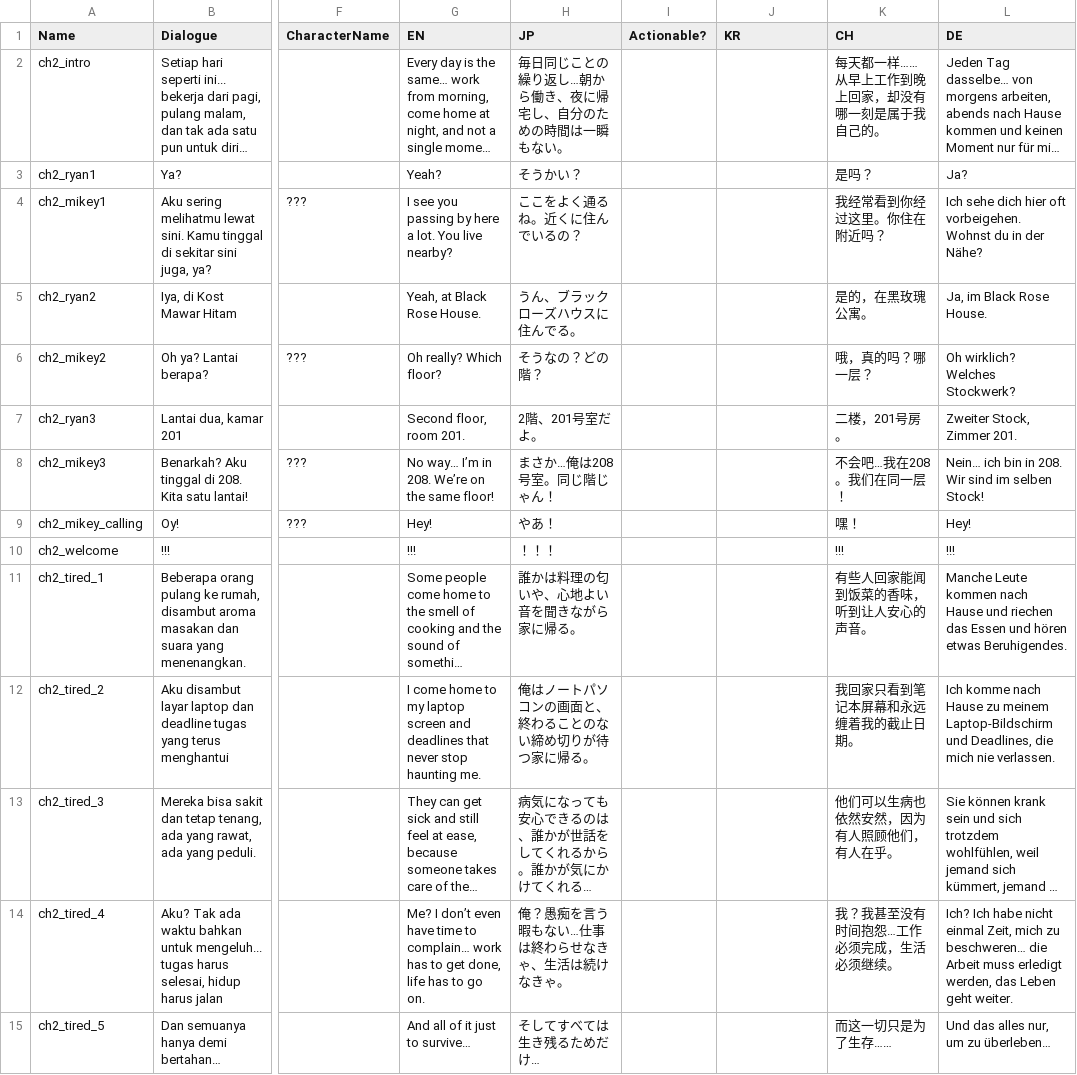
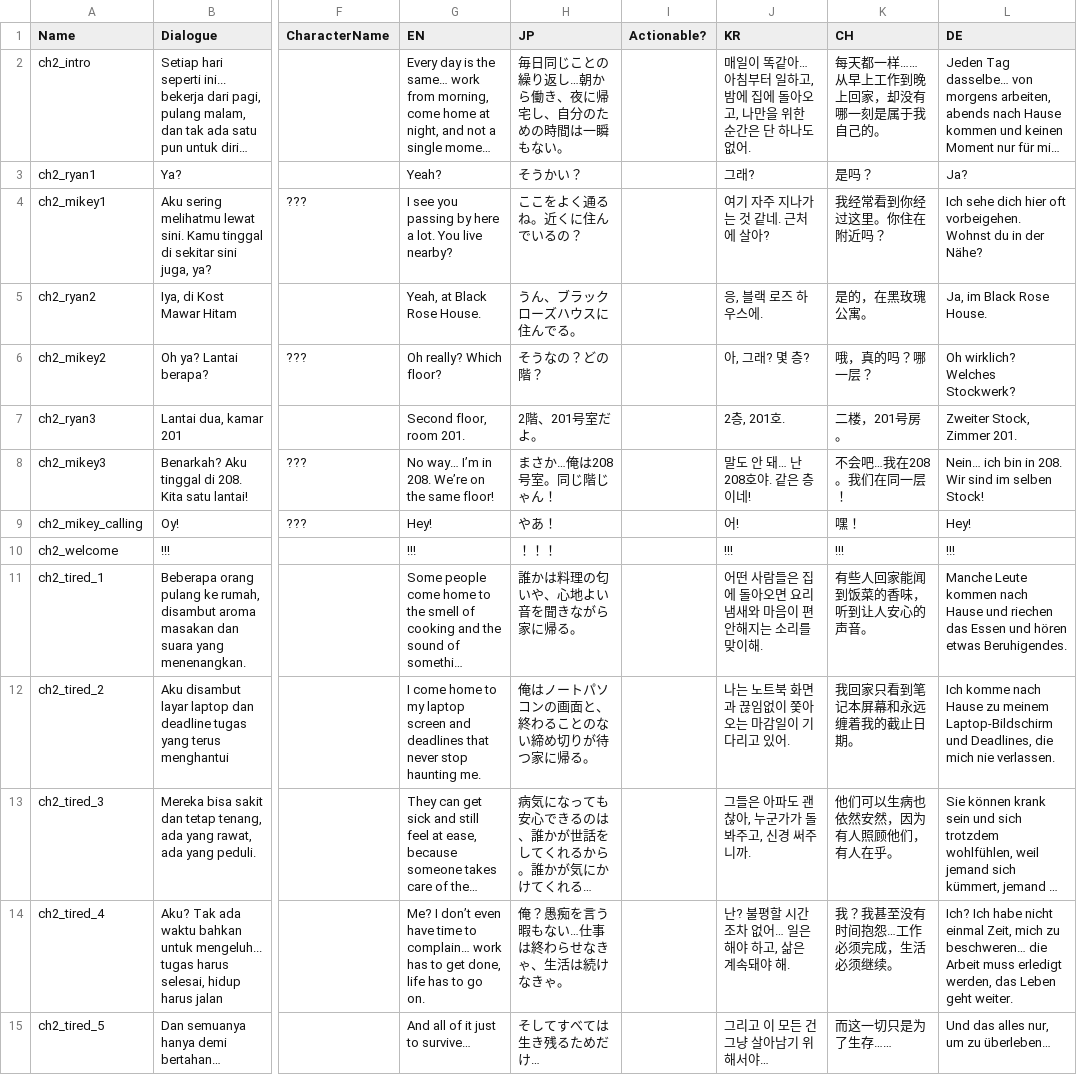
Before and after one commit to hwaye-ch/HWY_Before-the-bounce, a CSV file: Content/Dialogue/chapter2.csv, drawn as a sheet; only a part is shown, gaps mark what is left out; long unchanged cells end in …; the diff covers the shown part only; the diff names each change by its address in the sheet, - before the commit and + after, or states it on an @@ line.

Commit message:
added korean on chapter 2

```diff
--- a/Content/Dialogue/chapter2.csv
+++ b/Content/Dialogue/chapter2.csv
-J2 (KR): (empty)
+J2 (KR): 매일이 똑같아… 아침부터 일하고, 밤에 집에 돌아오고, 나만을 위한 순간은 단 하나도 없어.
-J3 (KR): (empty)
+J3 (KR): 그래?
-J4 (KR): (empty)
+J4 (KR): 여기 자주 지나가는 것 같네. 근처에 살아?
-J5 (KR): (empty)
+J5 (KR): 응, 블랙 로즈 하우스에.
-J6 (KR): (empty)
+J6 (KR): 아, 그래? 몇 층?
-J7 (KR): (empty)
+J7 (KR): 2층, 201호.
-J8 (KR): (empty)
+J8 (KR): 말도 안 돼… 난 208호야. 같은 층이네!
-J9 (KR): (empty)
+J9 (KR): 어!
-J10 (KR): (empty)
+J10 (KR): !!!
-J11 (KR): (empty)
+J11 (KR): 어떤 사람들은 집에 돌아오면 요리 냄새와 마음이 편안해지는 소리를 맞이해.
-J12 (KR): (empty)
+J12 (KR): 나는 노트북 화면과 끊임없이 쫓아오는 마감일이 기다리고 있어.
-J13 (KR): (empty)
+J13 (KR): 그들은 아파도 괜찮아, 누군가가 돌봐주고, 신경 써주니까.
-J14 (KR): (empty)
+J14 (KR): 난? 불평할 시간조차 없어… 일은 해야 하고, 삶은 계속돼야 해.
-J15 (KR): (empty)
+J15 (KR): 그리고 이 모든 건 그냥 살아남기 위해서야…
```
Also changed, not shown: 47 edited cells elsewhere in this file.
